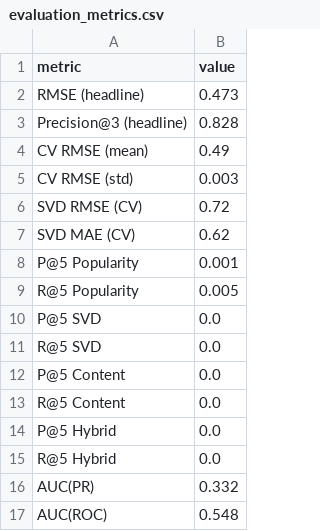
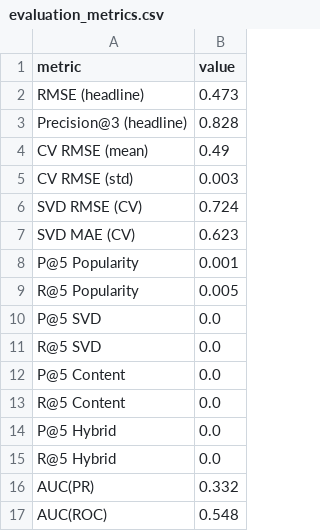
Before and after one commit to Jor2302/CM3070FinalProject-datasci, a CSV file: webpage/static/evaluation_metrics.csv, drawn as a sheet.

```diff
--- a/webpage/static/evaluation_metrics.csv
+++ b/webpage/static/evaluation_metrics.csv
@@ -5,4 +5,4 @@ CV RMSE (mean),0.49
 CV RMSE (std),0.003
-SVD RMSE (CV),0.72
-SVD MAE (CV),0.62
+SVD RMSE (CV),0.724
+SVD MAE (CV),0.623
 P@5 Popularity,0.001
```
Also changed, not shown: webpage/data/real_users.csv, 7 other files.
